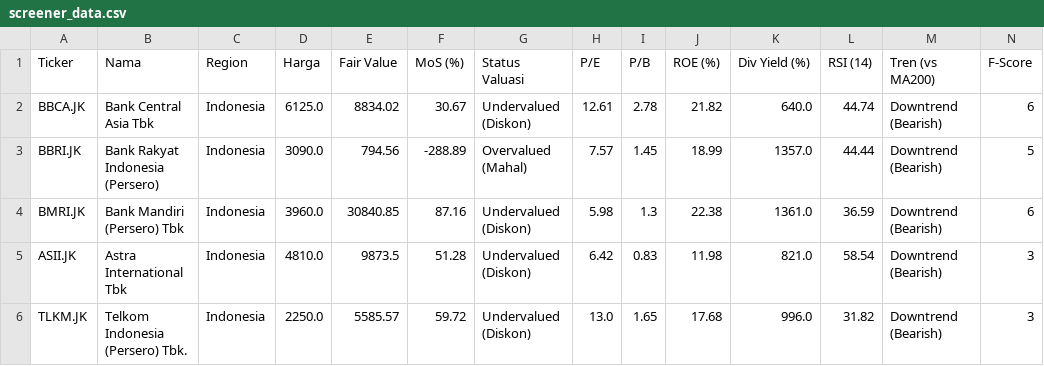
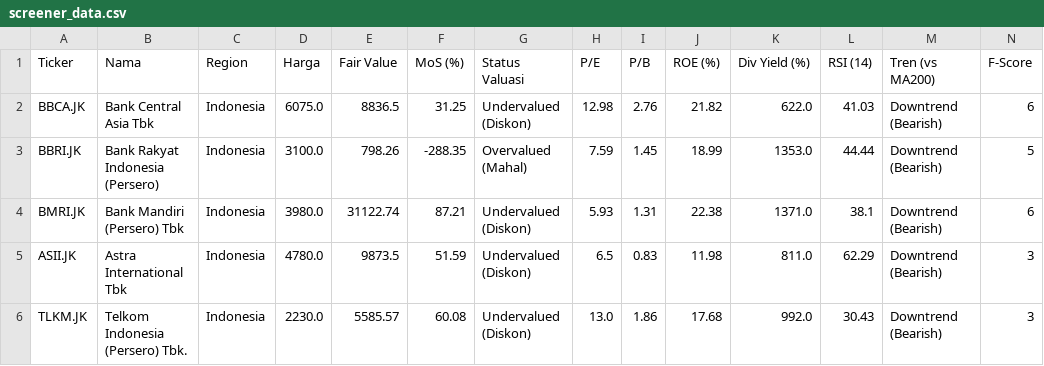
Before and after one commit to astonton/stockquant, a CSV file: screener_data.csv, drawn as a sheet; only a part is shown; the diff covers the shown part only.

```diff
--- a/screener_data.csv
+++ b/screener_data.csv
@@ -1,6 +1,6 @@
 Ticker,Nama,Region,Harga,Fair Value,MoS (%),Status Valuasi,P/E,P/B,ROE (%),Div Yield (%),RSI (14),Tren (vs MA200),F-Score
-BBCA.JK,Bank Central Asia Tbk,Indonesia,6125.0,8834.02,30.67,Undervalued (Diskon),12.61,2.78,21.82,640.0,44.74,Downtrend (Bearish),6
-BBRI.JK,Bank Rakyat Indonesia (Persero),Indonesia,3090.0,794.56,-288.89,Overvalued (Mahal),7.57,1.45,18.99,1357.0,44.44,Downtrend (Bearish),5
-BMRI.JK,Bank Mandiri (Persero) Tbk,Indonesia,3960.0,30840.85,87.16,Undervalued (Diskon),5.98,1.3,22.38,1361.0,36.59,Downtrend (Bearish),6
-ASII.JK,Astra International Tbk,Indonesia,4810.0,9873.5,51.28,Undervalued (Diskon),6.42,0.83,11.98,821.0,58.54,Downtrend (Bearish),3
-TLKM.JK,Telkom Indonesia (Persero) Tbk.,Indonesia,2250.0,5585.57,59.72,Undervalued (Diskon),13.0,1.65,17.68,996.0,31.82,Downtrend (Bearish),3
+BBCA.JK,Bank Central Asia Tbk,Indonesia,6075.0,8836.5,31.25,Undervalued (Diskon),12.98,2.76,21.82,622.0,41.03,Downtrend (Bearish),6
+BBRI.JK,Bank Rakyat Indonesia (Persero),Indonesia,3100.0,798.26,-288.35,Overvalued (Mahal),7.59,1.45,18.99,1353.0,44.44,Downtrend (Bearish),5
+BMRI.JK,Bank Mandiri (Persero) Tbk,Indonesia,3980.0,31122.74,87.21,Undervalued (Diskon),5.93,1.31,22.38,1371.0,38.1,Downtrend (Bearish),6
+ASII.JK,Astra International Tbk,Indonesia,4780.0,9873.5,51.59,Undervalued (Diskon),6.5,0.83,11.98,811.0,62.29,Downtrend (Bearish),3
+TLKM.JK,Telkom Indonesia (Persero) Tbk.,Indonesia,2230.0,5585.57,60.08,Undervalued (Diskon),13.0,1.86,17.68,992.0,30.43,Downtrend (Bearish),3
```
Also changed, not shown: 52 edited cells elsewhere in this file.
